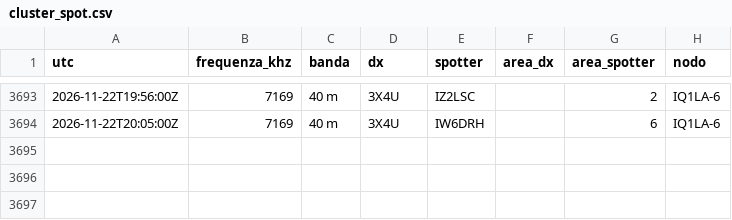
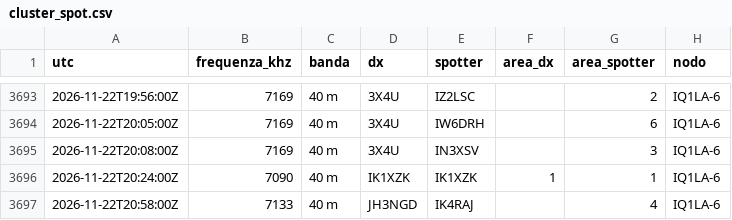
Before and after one commit to altolazio/propagazione_HF, a CSV file: 2026-11/cluster_spot.csv, drawn as a sheet; only a part is shown, gaps mark what is left out.

```diff
--- a/2026-11/cluster_spot.csv
+++ b/2026-11/cluster_spot.csv
@@ -3694 +3694,4 @@ utc,frequenza_khz,banda,dx,spotter,area_dx,area_spotter,nodo
 2026-11-22T20:05:00Z,7169,40 m,3X4U,IW6DRH,,6,IQ1LA-6
+2026-11-22T20:08:00Z,7169,40 m,3X4U,IN3XSV,,3,IQ1LA-6
+2026-11-22T20:24:00Z,7090,40 m,IK1XZK,IK1XZK,1,1,IQ1LA-6
+2026-11-22T20:58:00Z,7133,40 m,JH3NGD,IK4RAJ,,4,IQ1LA-6
```
Also changed, not shown: 2026-11/bande.csv, 2026-11/meteo_spazio.csv, 5 other files.
